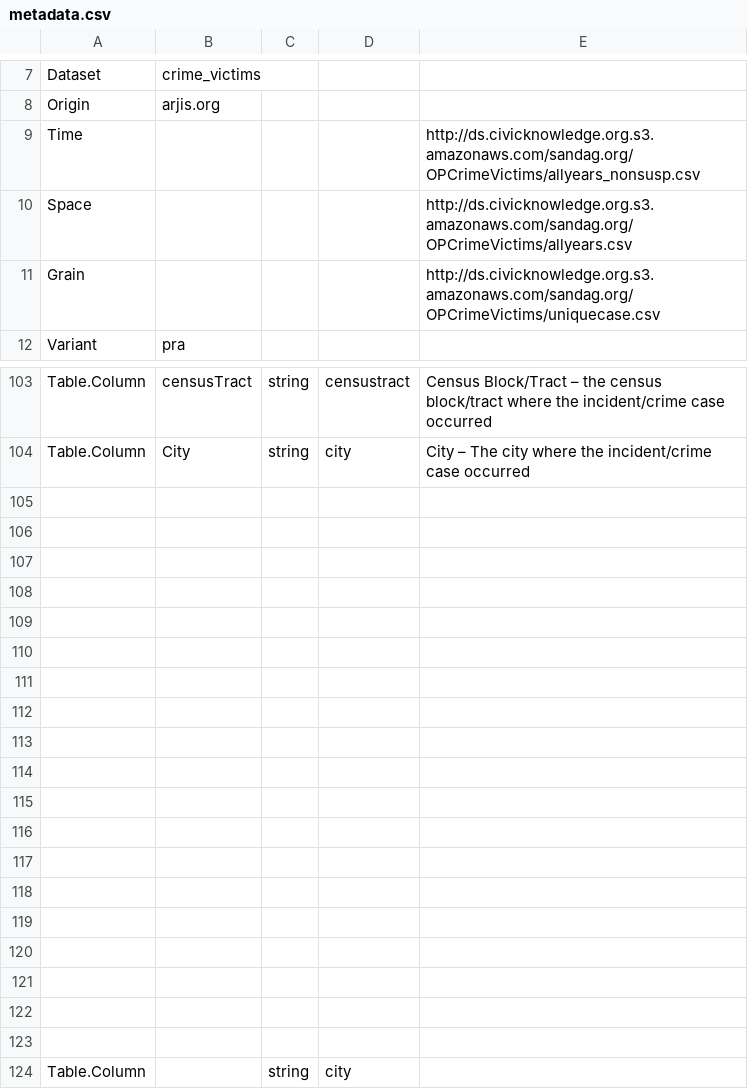
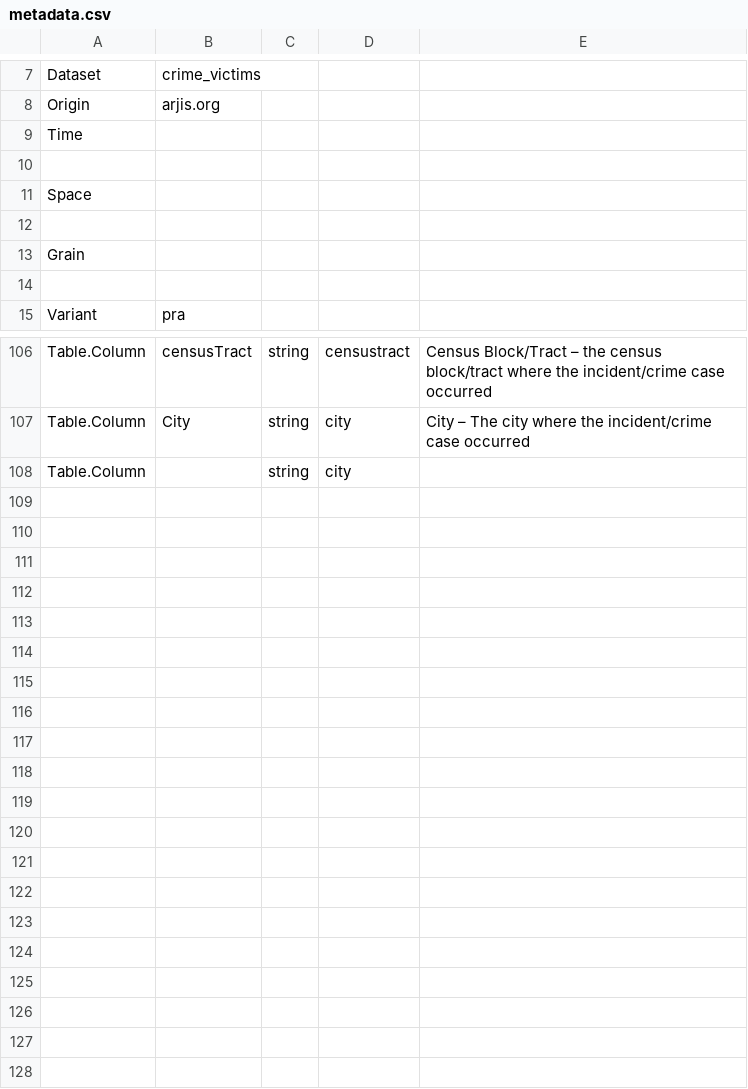
Before and after one commit to metatab-packages/arjis.org-crime_victims-pra, a CSV file: metadata.csv, drawn as a sheet; only a part is shown, gaps mark what is left out; the diff covers the shown part only.

Commit message:
minor improvements

```diff
--- a/metadata.csv
+++ b/metadata.csv
@@ -9,3 +9,6 @@ Origin,arjis.org,,,
-Time,,,,http://ds.civicknowledge.org.s3.amazonaws.com/sandag.org/OPCrimeVictims/allyears_nonsusp.csv
-Space,,,,http://ds.civicknowledge.org.s3.amazonaws.com/sandag.org/OPCrimeVictims/allyears.csv
-Grain,,,,http://ds.civicknowledge.org.s3.amazonaws.com/sandag.org/OPCrimeVictims/uniquecase.csv
+Time,
+,
+Space,
+,
+Grain,
+,
@@ -104,21 +107,2 @@ Table.Column,censusTract,string,censustract,Census Block/Tract – the census bl
 Table.Column,City,string,city,City – The city where the incident/crime case occurred
-,,,,
-,,,,
-,,,,
-,,,,
-,,,,
-,,,,
-,,,,
-,,,,
-,,,,
-,,,,
-,,,,
-,,,,
-,,,,
-,,,,
-,,,,
-,,,,
-,,,,
-,,,,
-,,,,
 Table.Column,,string,city,
```
Also changed, not shown: 2 edited cells elsewhere in this file.
